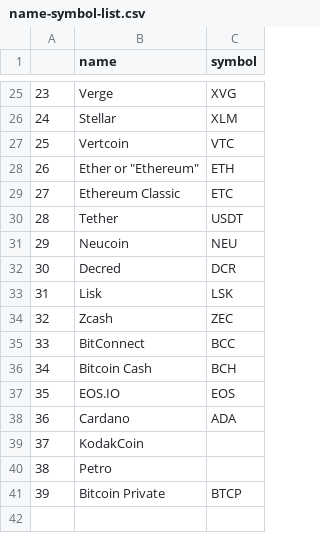
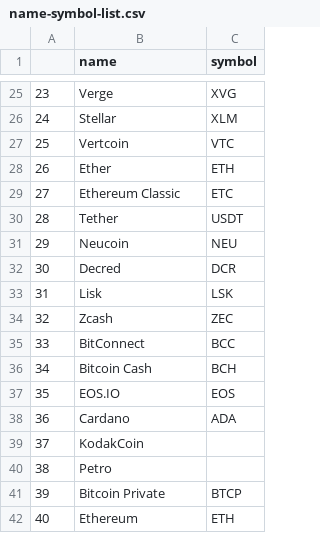
Before and after one commit to utsavdahiya/alexa-skill-API, a CSV file: name-symbol-list.csv, drawn as a sheet; only a part is shown, gaps mark what is left out.

Commit message:
Update name-symbol-list.csv

```diff
--- a/name-symbol-list.csv
+++ b/name-symbol-list.csv
@@ -27,3 +27,3 @@
 25,Vertcoin,VTC
-26,"Ether or ""Ethereum""",ETH
+26,Ether, ETH
 27,Ethereum Classic,ETC
@@ -41 +41,2 @@
 39,Bitcoin Private,BTCP
+40,Ethereum, ETH
```
